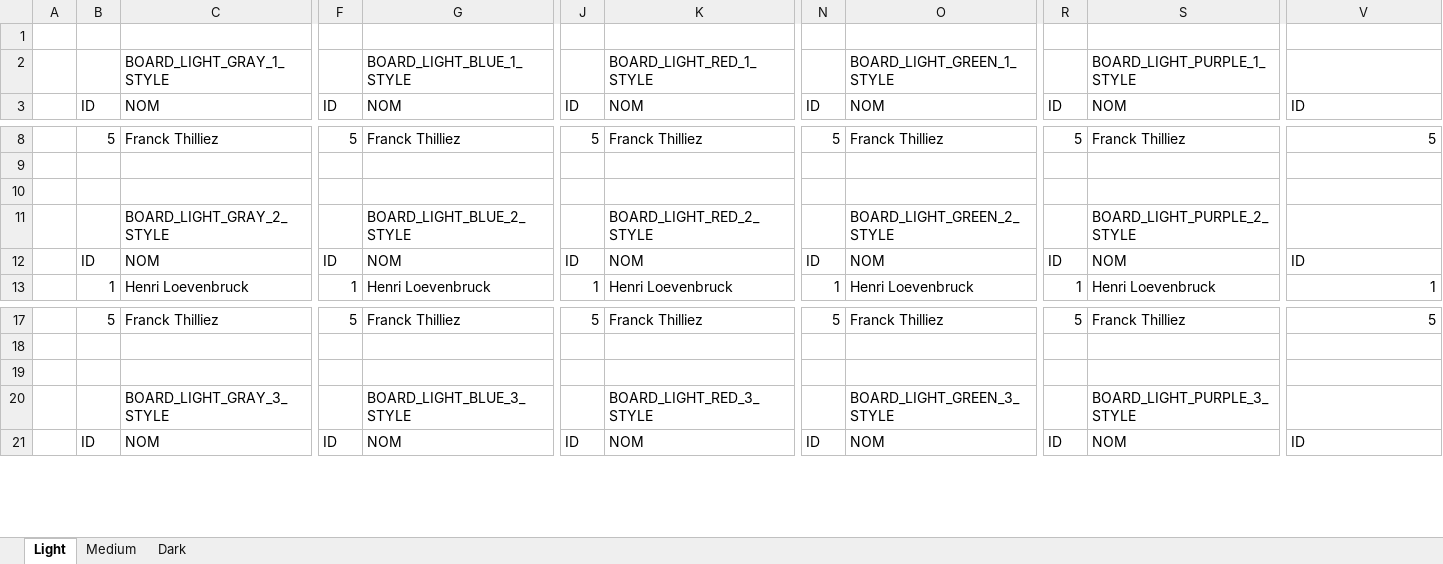
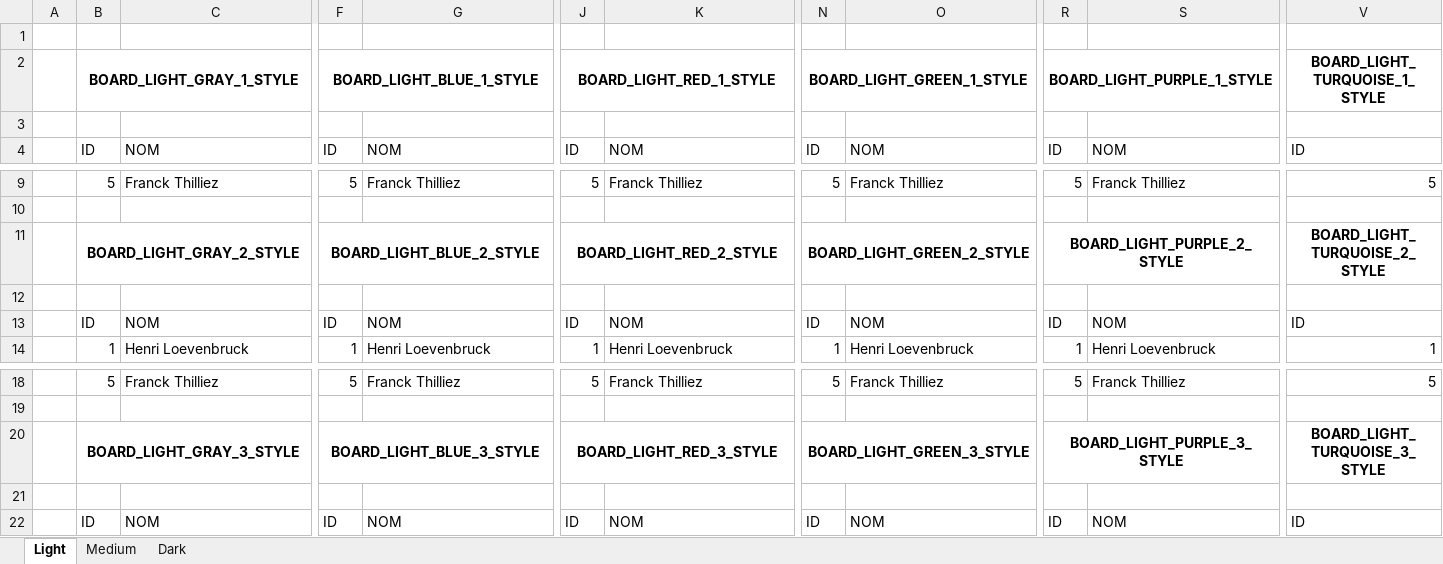
Before and after one commit to lynchmaniac/poilight, an Excel workbook: examples/Predefines Excel Style.xlsx, sheet Light, drawn as a sheet; only a part is shown, gaps mark what is left out; values as stored, in another font and other column widths than the file's, no borders; table styles not drawn; removed rows and columns are numbered as before the commit, all else as after; rows hold the shown columns only; the diff names each change by its address in the sheet, - before the commit and + after, or states it on an @@ line.

```diff
--- a/examples/Predefines Excel Style.xlsx (sheet Light)
+++ b/examples/Predefines Excel Style.xlsx (sheet Light)
+row 2:  | BOARD_LIGHT_GRAY_1_STYLE |  | BOARD_LIGHT_BLUE_1_STYLE |  | BOARD_LIGHT_RED_1_STYLE |  | BOARD_LIGHT_GREEN_1_STYLE |  | BOARD_LIGHT_PURPLE_1_STYLE |  | BOARD_LIGHT_TURQUOISE_1_STYLE
-row 3:  |  | BOARD_LIGHT_GRAY_1_STYLE |  | BOARD_LIGHT_BLUE_1_STYLE |  | BOARD_LIGHT_RED_1_STYLE |  | BOARD_LIGHT_GREEN_1_STYLE |  | BOARD_LIGHT_PURPLE_1_STYLE
+row 3: (empty)
+row 11:  | BOARD_LIGHT_GRAY_2_STYLE |  | BOARD_LIGHT_BLUE_2_STYLE |  | BOARD_LIGHT_RED_2_STYLE |  | BOARD_LIGHT_GREEN_2_STYLE |  | BOARD_LIGHT_PURPLE_2_STYLE |  | BOARD_LIGHT_TURQUOISE_2_STYLE
-row 11:  |  | BOARD_LIGHT_GRAY_2_STYLE |  | BOARD_LIGHT_BLUE_2_STYLE |  | BOARD_LIGHT_RED_2_STYLE |  | BOARD_LIGHT_GREEN_2_STYLE |  | BOARD_LIGHT_PURPLE_2_STYLE
+row 20:  | BOARD_LIGHT_GRAY_3_STYLE |  | BOARD_LIGHT_BLUE_3_STYLE |  | BOARD_LIGHT_RED_3_STYLE |  | BOARD_LIGHT_GREEN_3_STYLE |  | BOARD_LIGHT_PURPLE_3_STYLE |  | BOARD_LIGHT_TURQUOISE_3_STYLE
-row 20:  |  | BOARD_LIGHT_GRAY_3_STYLE |  | BOARD_LIGHT_BLUE_3_STYLE |  | BOARD_LIGHT_RED_3_STYLE |  | BOARD_LIGHT_GREEN_3_STYLE |  | BOARD_LIGHT_PURPLE_3_STYLE
```
Also changed, not shown: sheet Medium, sheet Dark.
